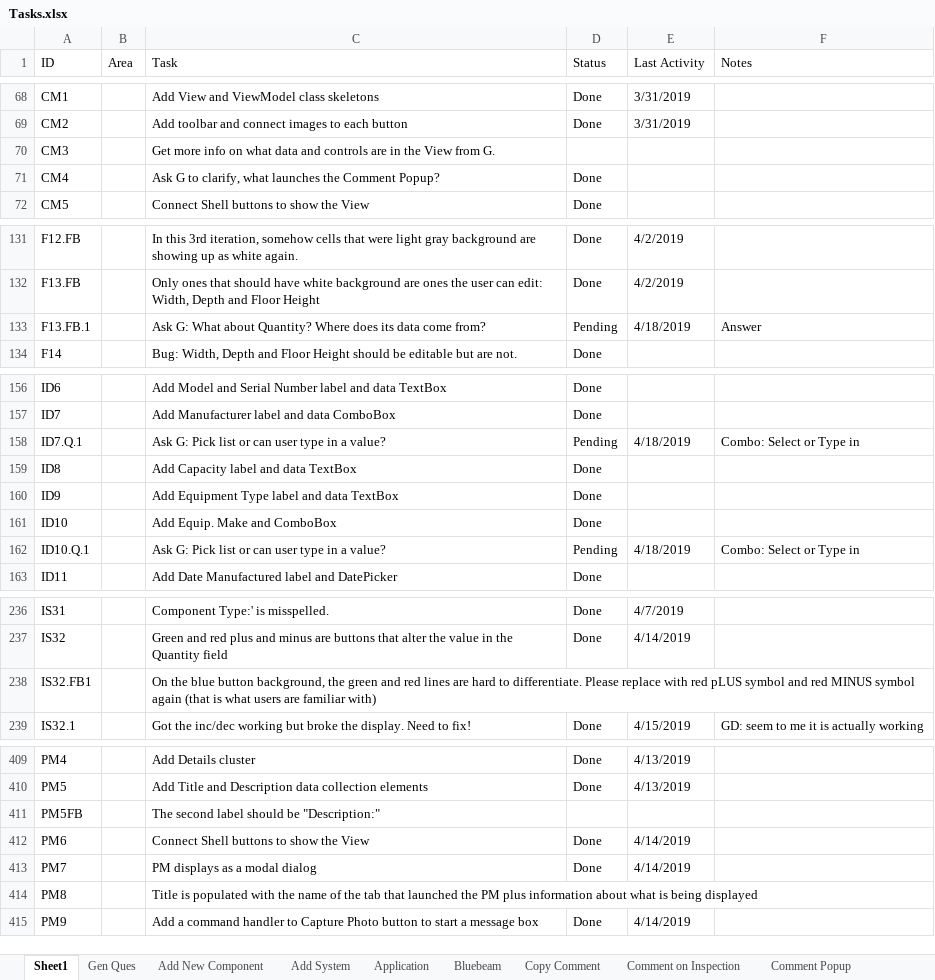
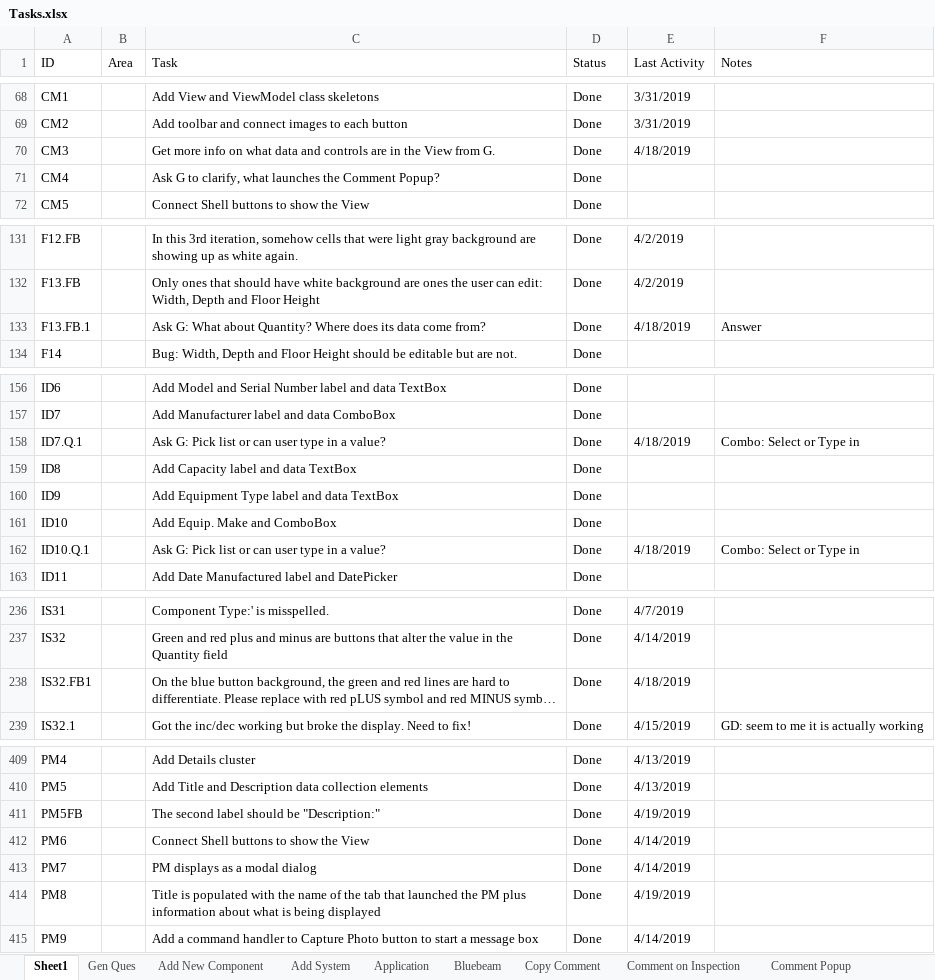
Before and after one commit to RichardHaggard/BDC, an Excel workbook: BDC_V1/BDC_V1/Documents/Tasks.xlsx, sheet Sheet1, drawn as a sheet; only a part is shown, gaps mark what is left out; long unchanged cells end in …; values as stored, in another font and other column widths than the file's, no cell formats; the diff covers the shown part only; the diff names each change by its address in the sheet, - before the commit and + after, or states it on an @@ line.

```diff
--- a/BDC_V1/BDC_V1/Documents/Tasks.xlsx (sheet Sheet1)
+++ b/BDC_V1/BDC_V1/Documents/Tasks.xlsx (sheet Sheet1)
-D70 (Status): (empty)
+D70 (Status): Done
-E70 (Last Activity): (empty)
+E70 (Last Activity): 4/18/2019
-D133 (Status): Pending
+D133 (Status): Done
-D158 (Status): Pending
+D158 (Status): Done
-D162 (Status): Pending
+D162 (Status): Done
-D238 (Status): (empty)
+D238 (Status): Done
-E238 (Last Activity): (empty)
+E238 (Last Activity): 4/18/2019
-D411 (Status): (empty)
+D411 (Status): Done
-E411 (Last Activity): (empty)
+E411 (Last Activity): 4/19/2019
-D414 (Status): (empty)
+D414 (Status): Done
-E414 (Last Activity): (empty)
+E414 (Last Activity): 4/19/2019
```
Also changed, not shown: 3 added rows, 4 removed rows and 15 edited cells elsewhere in this sheet, cell formats, formulas that keep their value, 15 other files.
